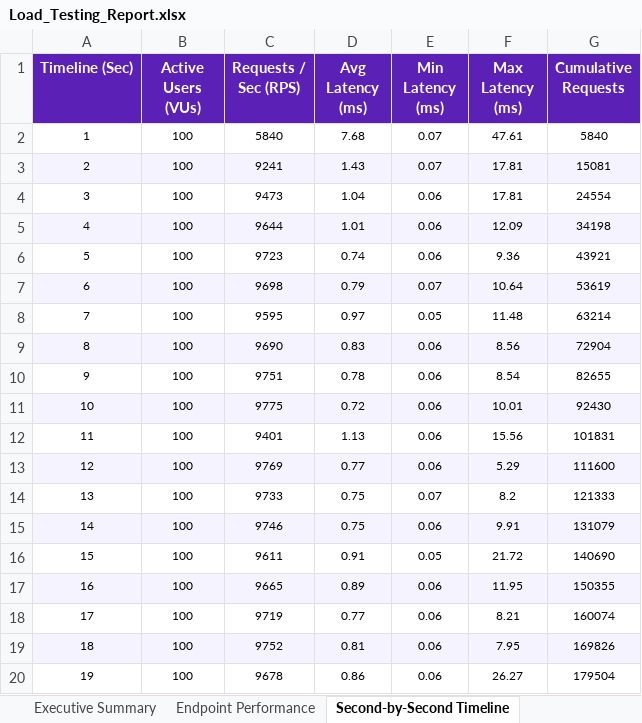
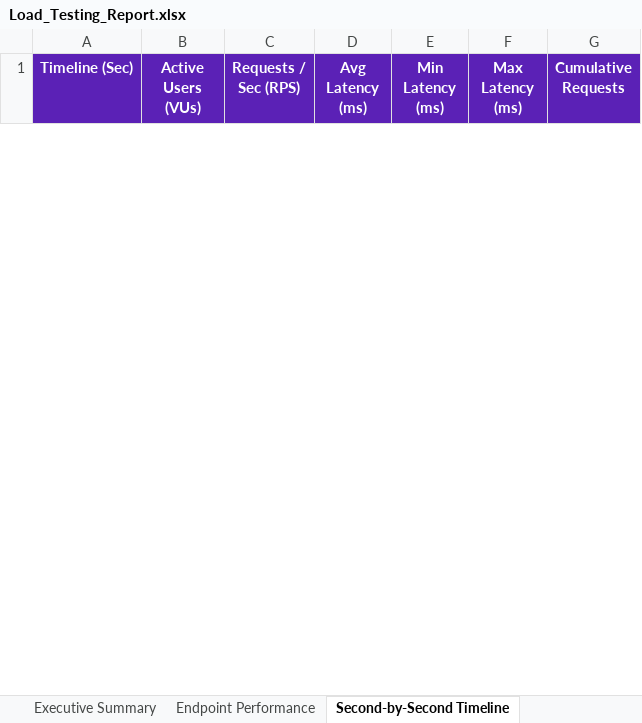
Before and after one commit to Thanujaradhakrishnan04/Trace, an Excel workbook: Load_Testing_Report.xlsx, sheet Second-by-Second Timeline, drawn as a sheet; only a part is shown; values as stored, in another font and other column widths than the file's, no borders; removed rows and columns are numbered as before the commit, all else as after; the diff covers the shown part only; the diff names each change by its address in the sheet, - before the commit and + after, or states it on an @@ line.

```diff
--- a/Load_Testing_Report.xlsx (sheet Second-by-Second Timeline)
+++ b/Load_Testing_Report.xlsx (sheet Second-by-Second Timeline)
-row 2: 1 | 100 | 5840 | 7.68 | 0.07 | 47.61 | 5840
-row 3: 2 | 100 | 9241 | 1.43 | 0.07 | 17.81 | 15081
-row 4: 3 | 100 | 9473 | 1.04 | 0.06 | 17.81 | 24554
-row 5: 4 | 100 | 9644 | 1.01 | 0.06 | 12.09 | 34198
-row 6: 5 | 100 | 9723 | 0.74 | 0.06 | 9.36 | 43921
-row 7: 6 | 100 | 9698 | 0.79 | 0.07 | 10.64 | 53619
-row 8: 7 | 100 | 9595 | 0.97 | 0.05 | 11.48 | 63214
-row 9: 8 | 100 | 9690 | 0.83 | 0.06 | 8.56 | 72904
-row 10: 9 | 100 | 9751 | 0.78 | 0.06 | 8.54 | 82655
-row 11: 10 | 100 | 9775 | 0.72 | 0.06 | 10.01 | 92430
-row 12: 11 | 100 | 9401 | 1.13 | 0.06 | 15.56 | 101831
-row 13: 12 | 100 | 9769 | 0.77 | 0.06 | 5.29 | 111600
-row 14: 13 | 100 | 9733 | 0.75 | 0.07 | 8.2 | 121333
-row 15: 14 | 100 | 9746 | 0.75 | 0.06 | 9.91 | 131079
-row 16: 15 | 100 | 9611 | 0.91 | 0.05 | 21.72 | 140690
-row 17: 16 | 100 | 9665 | 0.89 | 0.06 | 11.95 | 150355
-row 18: 17 | 100 | 9719 | 0.77 | 0.06 | 8.21 | 160074
-row 19: 18 | 100 | 9752 | 0.81 | 0.06 | 7.95 | 169826
-row 20: 19 | 100 | 9678 | 0.86 | 0.06 | 26.27 | 179504
```
Also changed, not shown: 60 added rows and 40 removed rows elsewhere in this sheet, sheet Endpoint Performance, sheet Executive Summary, sheet Latency Distribution, Vulnerability Test Results/Load_Testing_Report.xlsx.
